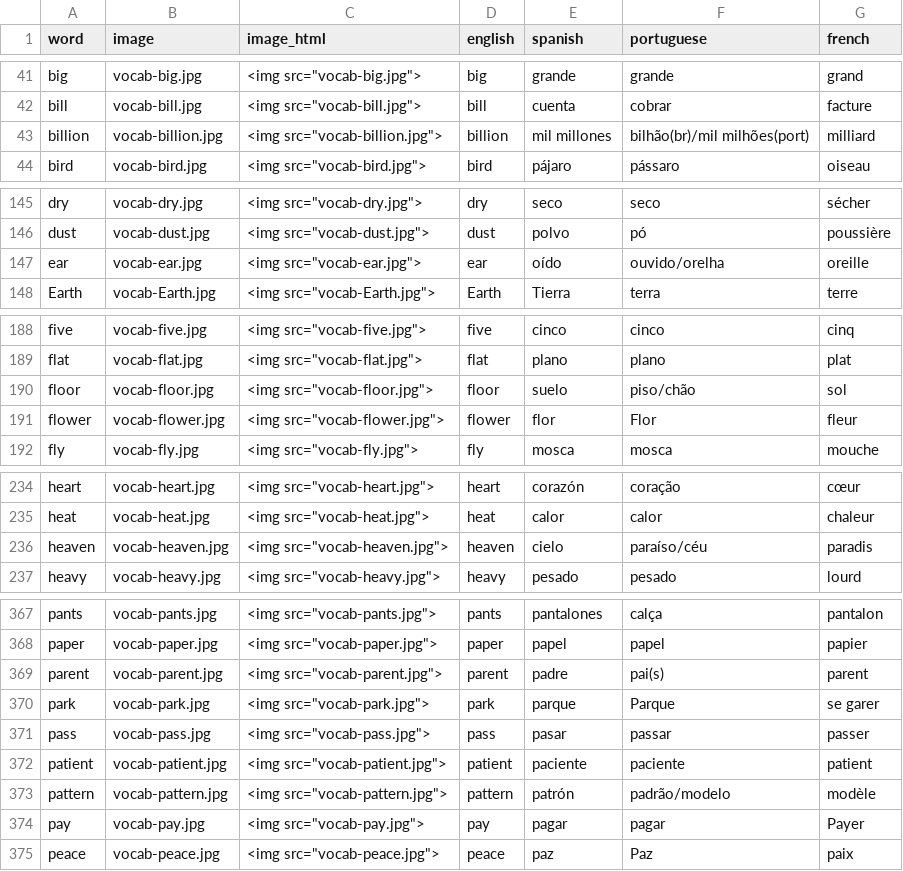
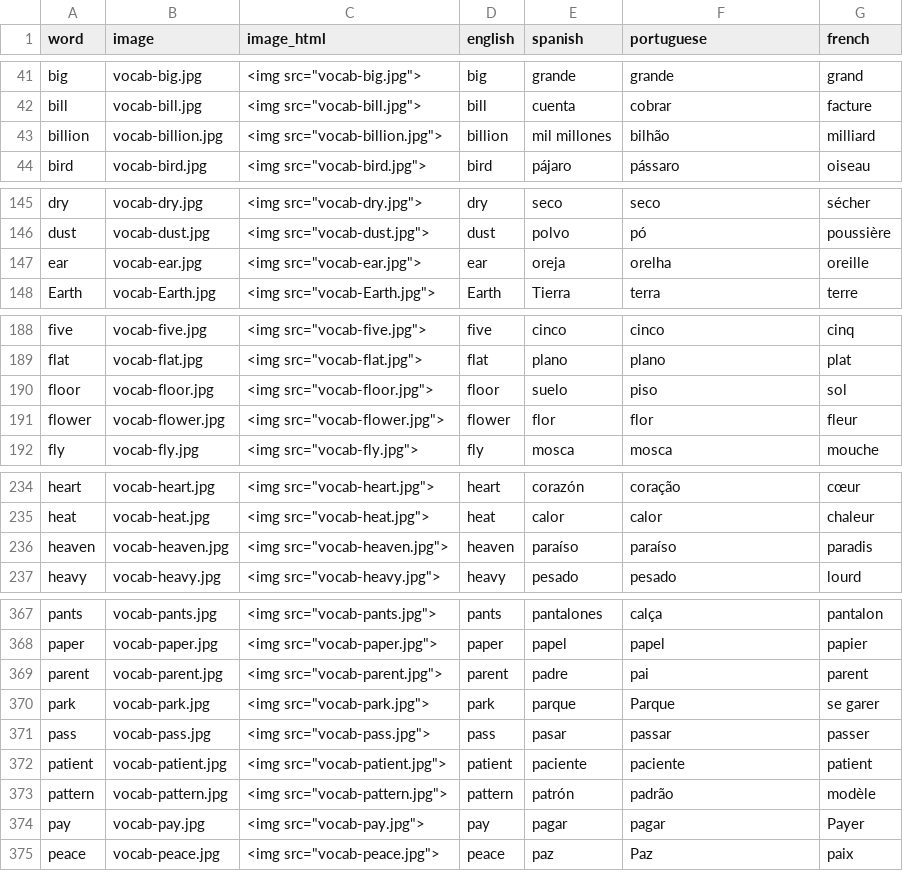
Before and after one commit to danimedi/vocabulaRy, a CSV file: data/data_set.csv, drawn as a sheet; only a part is shown, gaps mark what is left out; the diff covers the shown part only.

Commit message:
fix some translations to portuguese

```diff
--- a/data/data_set.csv
+++ b/data/data_set.csv
@@ -42,3 +42,3 @@ big;vocab-big.jpg;"<img src=""vocab-big.jpg"">";big;grande;grande;grand
 bill;vocab-bill.jpg;"<img src=""vocab-bill.jpg"">";bill;cuenta;cobrar;facture
-billion;vocab-billion.jpg;"<img src=""vocab-billion.jpg"">";billion;mil millones;bilhão(br)/mil milhões(port);milliard
+billion;vocab-billion.jpg;"<img src=""vocab-billion.jpg"">";billion;mil millones;bilhão;milliard
 bird;vocab-bird.jpg;"<img src=""vocab-bird.jpg"">";bird;pájaro;pássaro;oiseau
@@ -146,3 +146,3 @@ dry;vocab-dry.jpg;"<img src=""vocab-dry.jpg"">";dry;seco;seco;sécher
 dust;vocab-dust.jpg;"<img src=""vocab-dust.jpg"">";dust;polvo;pó;poussière
-ear;vocab-ear.jpg;"<img src=""vocab-ear.jpg"">";ear;oído;ouvido/orelha;oreille
+ear;vocab-ear.jpg;"<img src=""vocab-ear.jpg"">";ear;oreja;orelha;oreille
 Earth;vocab-Earth.jpg;"<img src=""vocab-Earth.jpg"">";Earth;Tierra;terra;terre
@@ -189,4 +189,4 @@ five;vocab-five.jpg;"<img src=""vocab-five.jpg"">";five;cinco;cinco;cinq
 flat;vocab-flat.jpg;"<img src=""vocab-flat.jpg"">";flat;plano;plano;plat
-floor;vocab-floor.jpg;"<img src=""vocab-floor.jpg"">";floor;suelo;piso/chão;sol
-flower;vocab-flower.jpg;"<img src=""vocab-flower.jpg"">";flower;flor;Flor;fleur
+floor;vocab-floor.jpg;"<img src=""vocab-floor.jpg"">";floor;suelo;piso;sol
+flower;vocab-flower.jpg;"<img src=""vocab-flower.jpg"">";flower;flor;flor;fleur
 fly;vocab-fly.jpg;"<img src=""vocab-fly.jpg"">";fly;mosca;mosca;mouche
@@ -235,3 +235,3 @@ heart;vocab-heart.jpg;"<img src=""vocab-heart.jpg"">";heart;corazón;coração;c
 heat;vocab-heat.jpg;"<img src=""vocab-heat.jpg"">";heat;calor;calor;chaleur
-heaven;vocab-heaven.jpg;"<img src=""vocab-heaven.jpg"">";heaven;cielo;paraíso/céu;paradis
+heaven;vocab-heaven.jpg;"<img src=""vocab-heaven.jpg"">";heaven;paraíso;paraíso;paradis
 heavy;vocab-heavy.jpg;"<img src=""vocab-heavy.jpg"">";heavy;pesado;pesado;lourd
@@ -368,3 +368,3 @@ pants;vocab-pants.jpg;"<img src=""vocab-pants.jpg"">";pants;pantalones;calça;pa
 paper;vocab-paper.jpg;"<img src=""vocab-paper.jpg"">";paper;papel;papel;papier
-parent;vocab-parent.jpg;"<img src=""vocab-parent.jpg"">";parent;padre;pai(s);parent
+parent;vocab-parent.jpg;"<img src=""vocab-parent.jpg"">";parent;padre;pai;parent
 park;vocab-park.jpg;"<img src=""vocab-park.jpg"">";park;parque;Parque;se garer
@@ -372,3 +372,3 @@ pass;vocab-pass.jpg;"<img src=""vocab-pass.jpg"">";pass;pasar;passar;passer
 patient;vocab-patient.jpg;"<img src=""vocab-patient.jpg"">";patient;paciente;paciente;patient
-pattern;vocab-pattern.jpg;"<img src=""vocab-pattern.jpg"">";pattern;patrón;padrão/modelo;modèle
+pattern;vocab-pattern.jpg;"<img src=""vocab-pattern.jpg"">";pattern;patrón;padrão;modèle
 pay;vocab-pay.jpg;"<img src=""vocab-pay.jpg"">";pay;pagar;pagar;Payer
```
Also changed, not shown: 8 edited cells elsewhere in this file.
